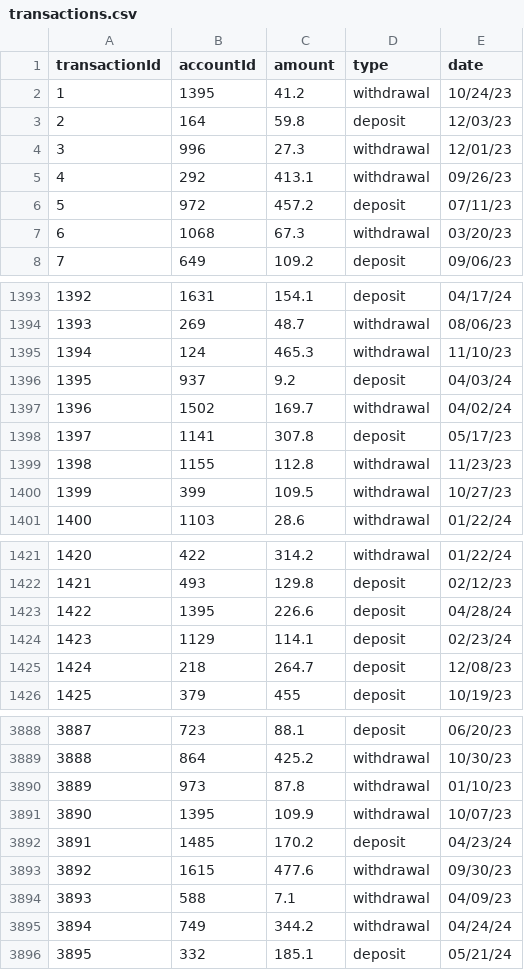
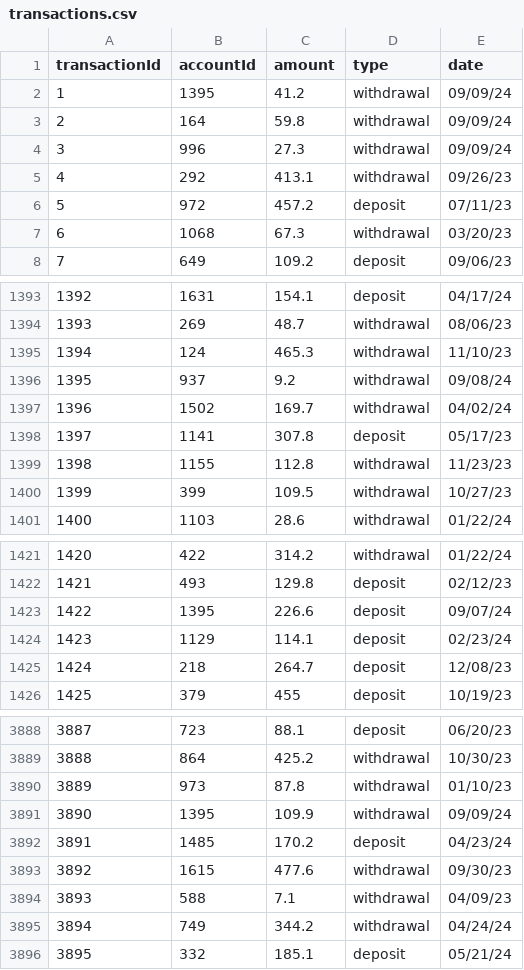
Before and after one commit to gemistass/extra-hard-exercise, a CSV file: src/main/resources/transactions.csv, drawn as a sheet; only a part is shown, gaps mark what is left out.

Commit message:
modify add last month transactions

```diff
--- a/src/main/resources/transactions.csv
+++ b/src/main/resources/transactions.csv
@@ -1,5 +1,5 @@
 transactionId,accountId,amount,type,date
-1,1395,41.2,withdrawal,10/24/23
-2,164,59.8,deposit,12/03/23
-3,996,27.3,withdrawal,12/01/23
+1,1395,41.2,withdrawal,09/09/24
+2,164,59.8,withdrawal,09/09/24
+3,996,27.3,withdrawal,09/09/24
 4,292,413.1,withdrawal,09/26/23
@@ -1395,3 +1395,3 @@ transactionId,accountId,amount,type,date
 1394,124,465.3,withdrawal,11/10/23
-1395,937,9.2,deposit,04/03/24
+1395,937,9.2,withdrawal,09/08/24
 1396,1502,169.7,withdrawal,04/02/24
@@ -1422,3 +1422,3 @@ transactionId,accountId,amount,type,date
 1421,493,129.8,deposit,02/12/23
-1422,1395,226.6,deposit,04/28/24
+1422,1395,226.6,deposit,09/07/24
 1423,1129,114.1,deposit,02/23/24
@@ -3890,3 +3890,3 @@ transactionId,accountId,amount,type,date
 3889,973,87.8,withdrawal,01/10/23
-3890,1395,109.9,withdrawal,10/07/23
+3890,1395,109.9,withdrawal,09/09/24
 3891,1485,170.2,deposit,04/23/24
```
